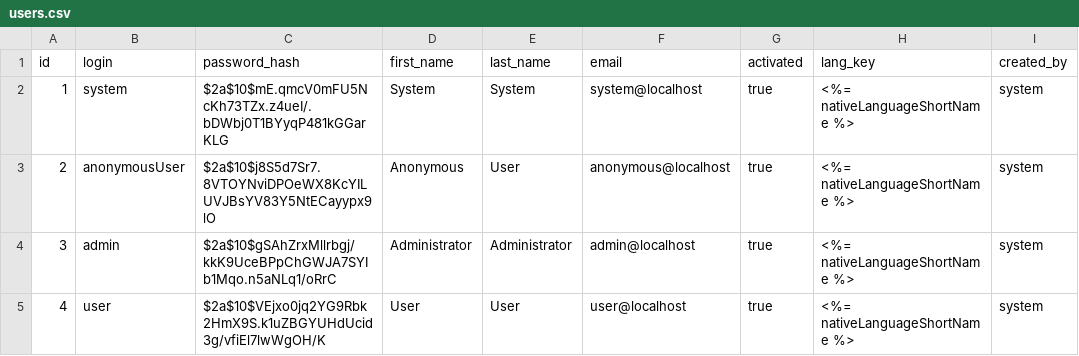
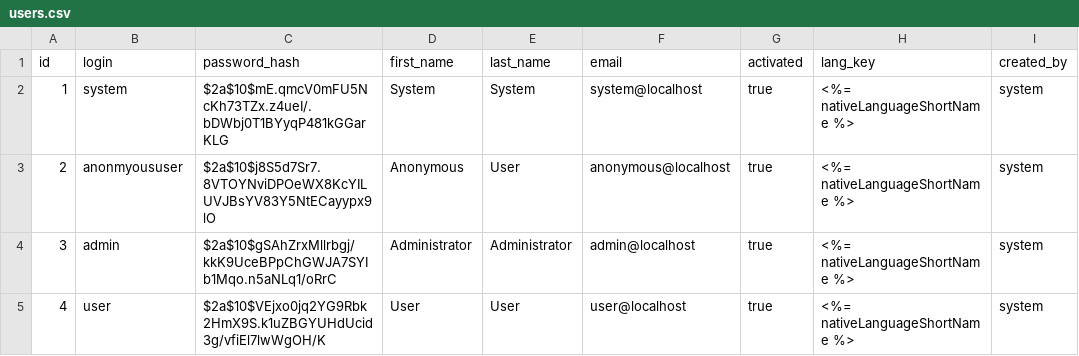
Before and after one commit to jhipster/generator-jhipster, a CSV file: generators/server/templates/src/main/resources/config/liquibase/users.csv, drawn as a sheet.

Commit message:
adding regex with special characters and uppercased cahracters, lowercasing login before saving in db

```diff
--- a/generators/server/templates/src/main/resources/config/liquibase/users.csv
+++ b/generators/server/templates/src/main/resources/config/liquibase/users.csv
@@ -2,3 +2,3 @@ id;login;password_hash;first_name;last_name;email;activated;lang_key;created_by
 1;system;$2a$10$mE.qmcV0mFU5NcKh73TZx.z4ueI/.bDWbj0T1BYyqP481kGGarKLG;System;System;system@localhost;true;<%= nativeLanguageShortName %>;system
-2;anonymousUser;$2a$10$j8S5d7Sr7.8VTOYNviDPOeWX8KcYILUVJBsYV83Y5NtECayypx9lO;Anonymous;User;anonymous@localhost;true;<%= nativeLanguageShortName %>;system
+2;anonmyoususer;$2a$10$j8S5d7Sr7.8VTOYNviDPOeWX8KcYILUVJBsYV83Y5NtECayypx9lO;Anonymous;User;anonymous@localhost;true;<%= nativeLanguageShortName %>;system
 3;admin;$2a$10$gSAhZrxMllrbgj/kkK9UceBPpChGWJA7SYIb1Mqo.n5aNLq1/oRrC;Administrator;Administrator;admin@localhost;true;<%= nativeLanguageShortName %>;system
```
Also changed, not shown: 8 other files.
